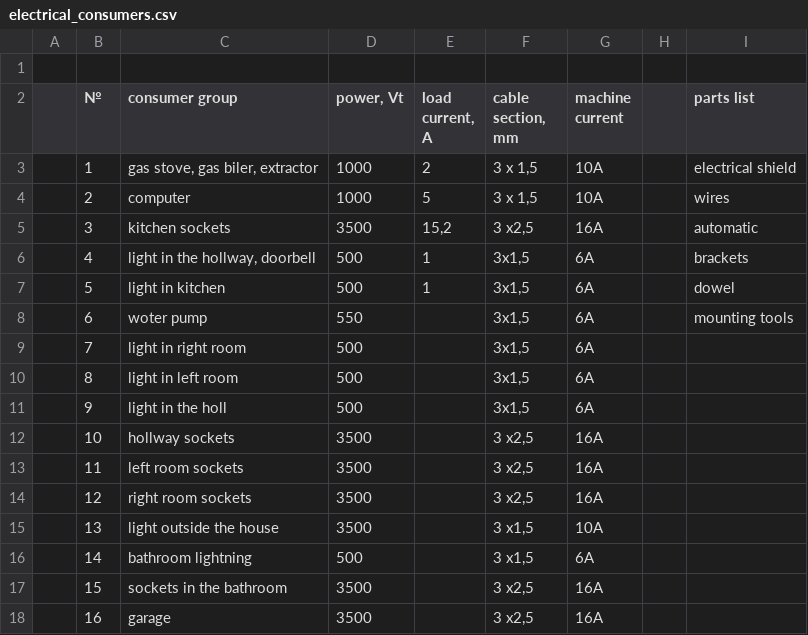
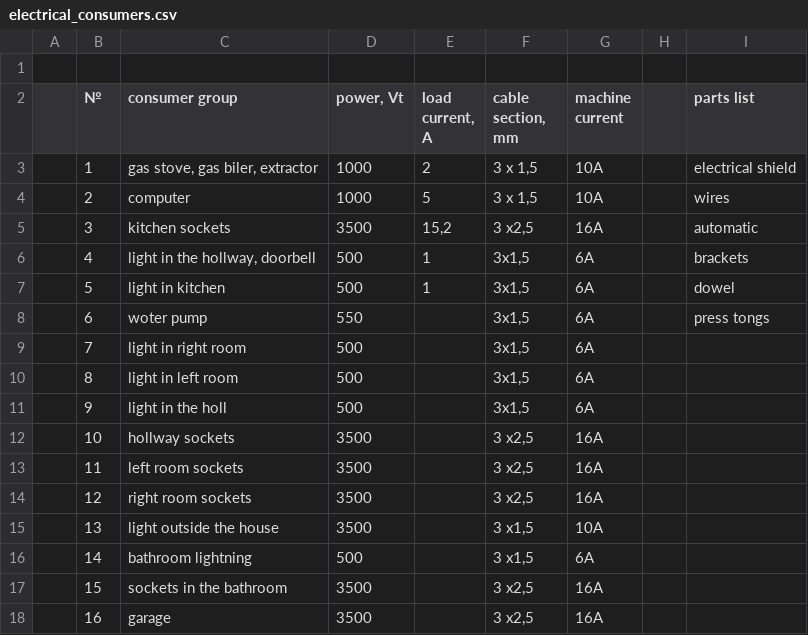
Before and after one commit to gogvyatkin/todo_list, a CSV file: electrical_consumers.csv, drawn as a sheet.

Commit message:
edit tool

```diff
--- a/electrical_consumers.csv
+++ b/electrical_consumers.csv
@@ -7,3 +7,3 @@
 ,5,light in kitchen,500,1,"3x1,5",6A,,dowel
-,6,woter pump,550,,"3x1,5",6A,,mounting tools
+,6,woter pump,550,,"3x1,5",6A,,press tongs
 ,7,light in right room,500,,"3x1,5",6A,,
```
